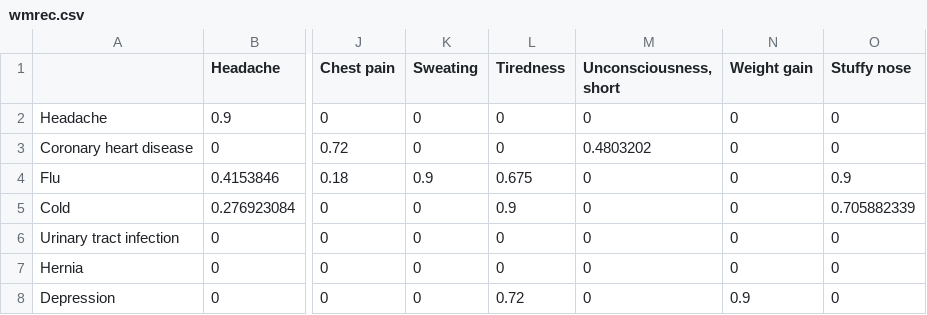
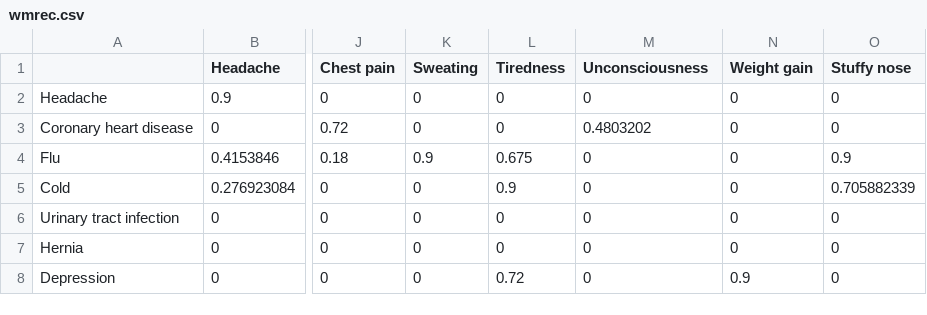
Before and after one commit to imechaozhang/Mead-Android-App, a CSV file: app/src/main/assets/wmrec.csv, drawn as a sheet; only a part is shown, gaps mark what is left out; the diff names each change by its address in the sheet, - before the commit and + after, or states it on an @@ line.

```diff
--- a/app/src/main/assets/wmrec.csv
+++ b/app/src/main/assets/wmrec.csv
-M1: Unconsciousness, short
+M1: Unconsciousness
```
Also changed, not shown: app/src/main/assets/labrec.csv, 5 other files.
